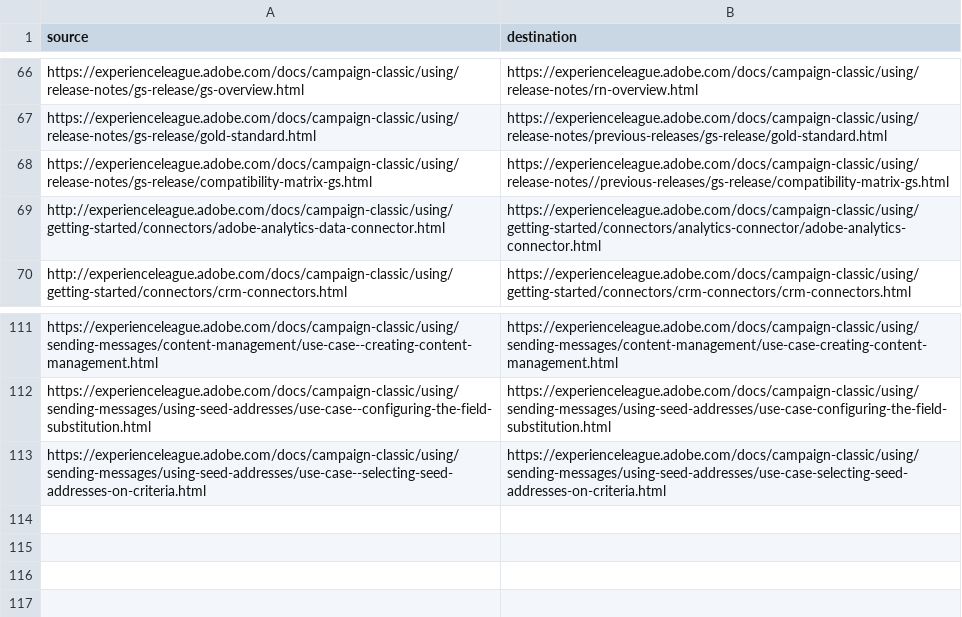
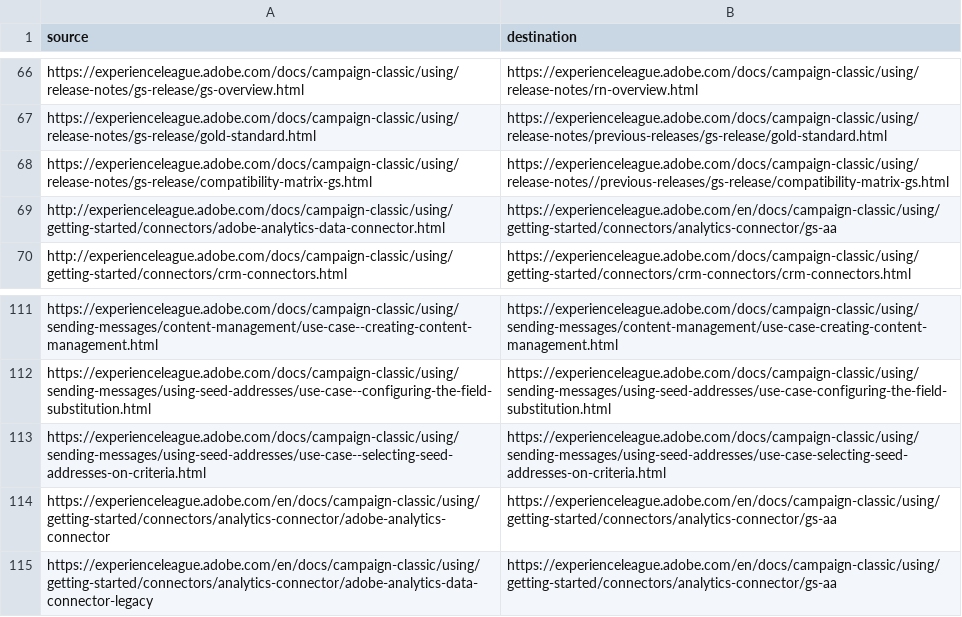
Before and after one commit to AdobeDocs/campaign-classic.en, a CSV file: redirects.csv, drawn as a sheet; only a part is shown, gaps mark what is left out.

```diff
--- a/redirects.csv
+++ b/redirects.csv
@@ -68,3 +68,3 @@ https://experienceleague.adobe.com/docs/campaign-classic/using/release-notes/gs-
 https://experienceleague.adobe.com/docs/campaign-classic/using/release-notes/gs-release/compatibility-matrix-gs.html,https://experienceleague.adobe.com/docs/campaign-classic/using/release-notes//previous-releases/gs-release/compatibility-matrix-gs.html
-http://experienceleague.adobe.com/docs/campaign-classic/using/getting-started/connectors/adobe-analytics-data-connector.html,https://experienceleague.adobe.com/docs/campaign-classic/using/getting-started/connectors/analytics-connector/adobe-analytics-connector.html
+http://experienceleague.adobe.com/docs/campaign-classic/using/getting-started/connectors/adobe-analytics-data-connector.html,https://experienceleague.adobe.com/en/docs/campaign-classic/using/getting-started/connectors/analytics-connector/gs-aa
 http://experienceleague.adobe.com/docs/campaign-classic/using/getting-started/connectors/crm-connectors.html,https://experienceleague.adobe.com/docs/campaign-classic/using/getting-started/connectors/crm-connectors/crm-connectors.html
@@ -113 +113,3 @@ https://experienceleague.adobe.com/docs/campaign-classic/using/sending-messages/
 https://experienceleague.adobe.com/docs/campaign-classic/using/sending-messages/using-seed-addresses/use-case--selecting-seed-addresses-on-criteria.html,https://experienceleague.adobe.com/docs/campaign-classic/using/sending-messages/using-seed-addresses/use-case-selecting-seed-addresses-on-criteria.html
+https://experienceleague.adobe.com/en/docs/campaign-classic/using/getting-started/connectors/analytics-connector/adobe-analytics-connector,https://experienceleague.adobe.com/en/docs/campaign-classic/using/getting-started/connectors/analytics-connector/gs-aa
+https://experienceleague.adobe.com/en/docs/campaign-classic/using/getting-started/connectors/analytics-connector/adobe-analytics-data-connector-legacy,https://experienceleague.adobe.com/en/docs/campaign-classic/using/getting-started/connectors/analytics-connector/gs-aa
```
Also changed, not shown: 2 other files.
